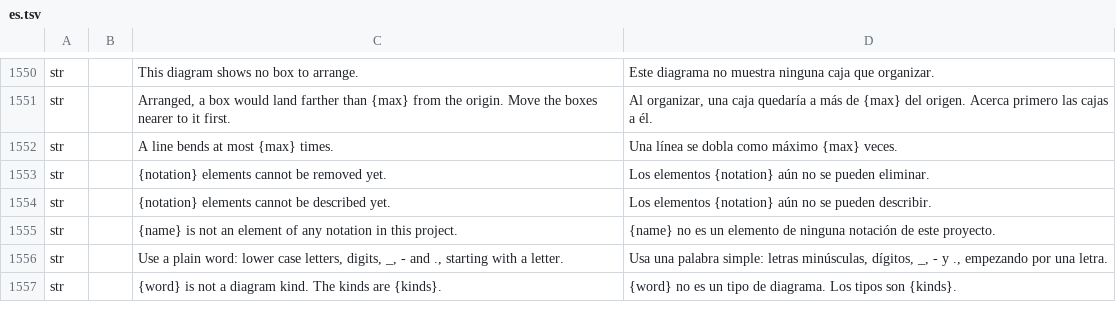
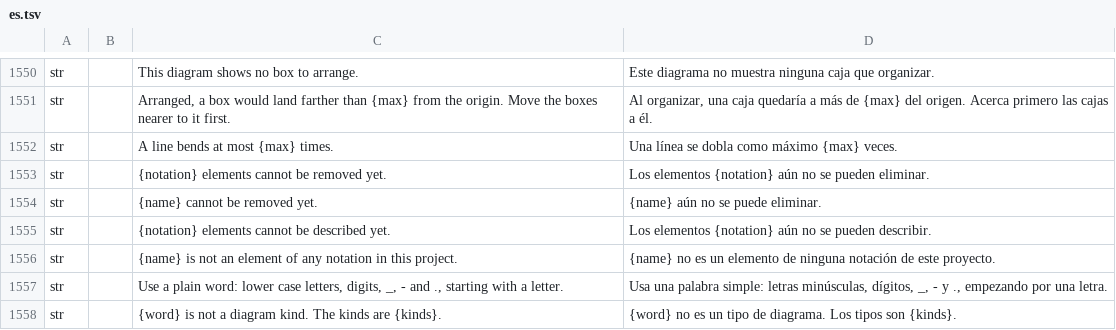
Before and after one commit to software-vision-ai/archforge, a TSV file: crates/ui-egui/src/i18n/es.tsv, drawn as a sheet; only a part is shown, gaps mark what is left out; the diff names each change by its address in the sheet, - before the commit and + after, or states it on an @@ line.

```diff
--- a/crates/ui-egui/src/i18n/es.tsv
+++ b/crates/ui-egui/src/i18n/es.tsv
+row 1554: str |  | {name} cannot be removed yet. | {name} aún no se puede eliminar.
```
Also changed, not shown: crates/ui-egui/src/i18n/de.tsv, crates/ui-egui/src/i18n/fr.tsv, 11 other files.
